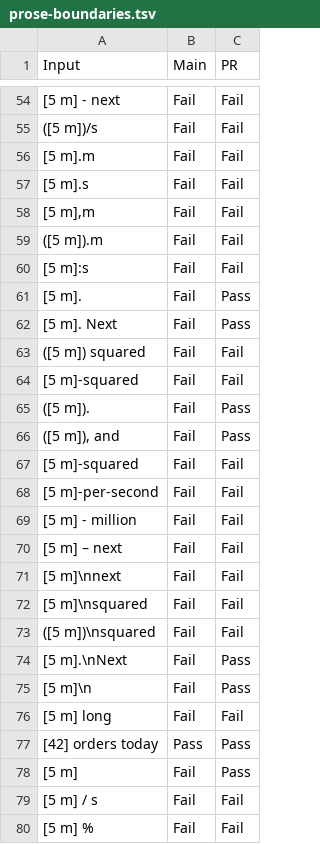
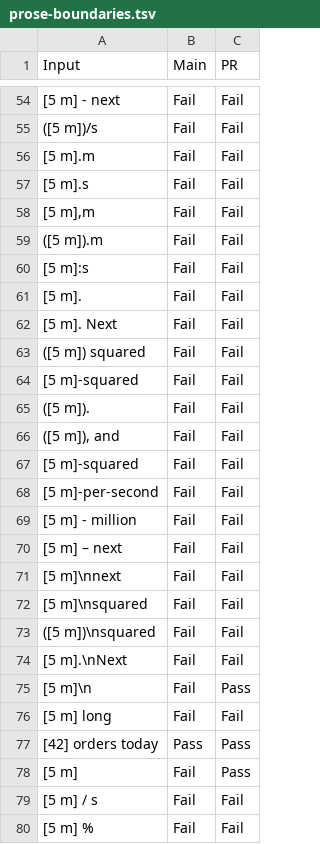
Before and after one commit to Cashara-io/eunomia, a TSV file: backend/src/views/ui/prose-boundaries.tsv, drawn as a sheet; only a part is shown, gaps mark what is left out; the diff covers the shown part only; the diff names each change by its address in the sheet, - before the commit and + after, or states it on an @@ line.

```diff
--- a/backend/src/views/ui/prose-boundaries.tsv
+++ b/backend/src/views/ui/prose-boundaries.tsv
-C61:C62 (PR): Pass
+C61:C62 (PR): Fail
-C65:C66 (PR): Pass
+C65:C66 (PR): Fail
-C74 (PR): Pass
+C74 (PR): Fail
```
Also changed, not shown: 10 added rows and 11 edited cells elsewhere in this file, 4 other files.
